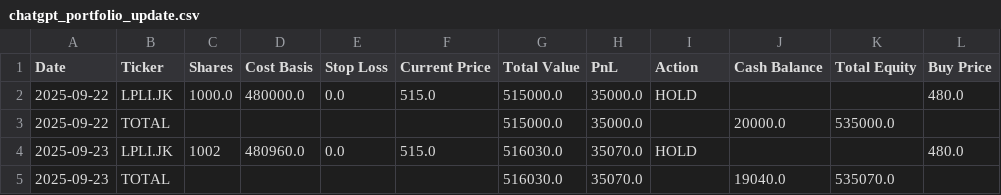
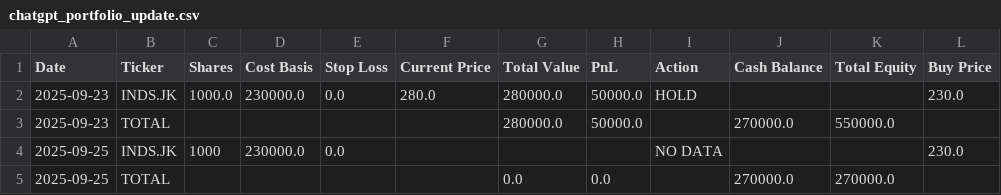
Before and after one commit to nabhanibrhm/ChatGPT-Trade, a CSV file: Start Your Own/chatgpt_portfolio_update.csv, drawn as a sheet.

```diff
--- a/Start Your Own/chatgpt_portfolio_update.csv
+++ b/Start Your Own/chatgpt_portfolio_update.csv
@@ -1,5 +1,5 @@
 Date,Ticker,Shares,Cost Basis,Stop Loss,Current Price,Total Value,PnL,Action,Cash Balance,Total Equity,Buy Price
-2025-09-22,LPLI.JK,1000.0,480000.0,0.0,515.0,515000.0,35000.0,HOLD,,,480.0
-2025-09-22,TOTAL,,,,,515000.0,35000.0,,20000.0,535000.0,
-2025-09-23,LPLI.JK,1002,480960.0,0.0,515.0,516030.0,35070.0,HOLD,,,480.0
-2025-09-23,TOTAL,,,,,516030.0,35070.0,,19040.0,535070.0,
+2025-09-23,INDS.JK,1000.0,230000.0,0.0,280.0,280000.0,50000.0,HOLD,,,230.0
+2025-09-23,TOTAL,,,,,280000.0,50000.0,,270000.0,550000.0,
+2025-09-25,INDS.JK,1000,230000.0,0.0,,,,NO DATA,,,230.0
+2025-09-25,TOTAL,,,,,0.0,0.0,,270000.0,270000.0,
```
Also changed, not shown: 4 other files.
